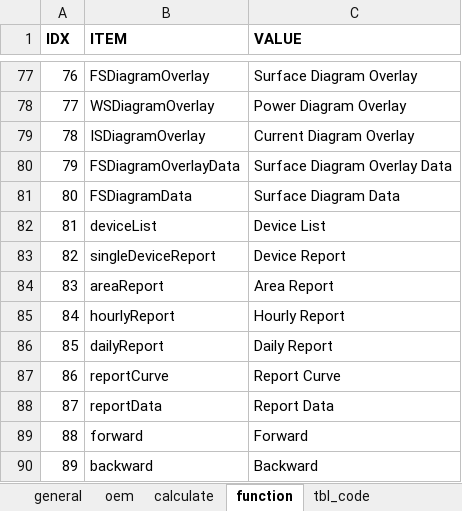
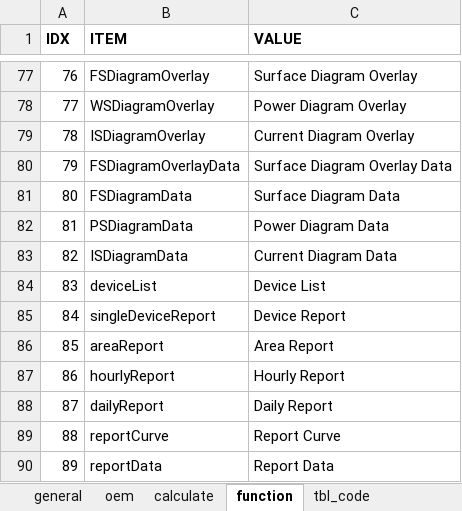
Before and after one commit to cosog/ap, an Excel workbook: WebRoot/oem/cnpc/locale/locale-en.xlsx, sheet function, drawn as a sheet; only a part is shown, gaps mark what is left out; the shorter side is filled out with more unchanged rows; values as stored, in another font and other column widths than the file's, no borders; addresses are those after the commit; the diff names each change by its address in the sheet, - before the commit and + after, or states it on an @@ line.

```diff
--- a/WebRoot/oem/cnpc/locale/locale-en.xlsx (sheet function)
+++ b/WebRoot/oem/cnpc/locale/locale-en.xlsx (sheet function)
+row 82: 81 | PSDiagramData | Power Diagram Data
+row 83: 82 | ISDiagramData | Current Diagram Data
@@ column A (IDX) renumbered from row 84 down @@
```
Also changed, not shown: sheet calculate, WebRoot/oem/cnpc/locale/locale-zh_CN.xlsx, 10 other files.
